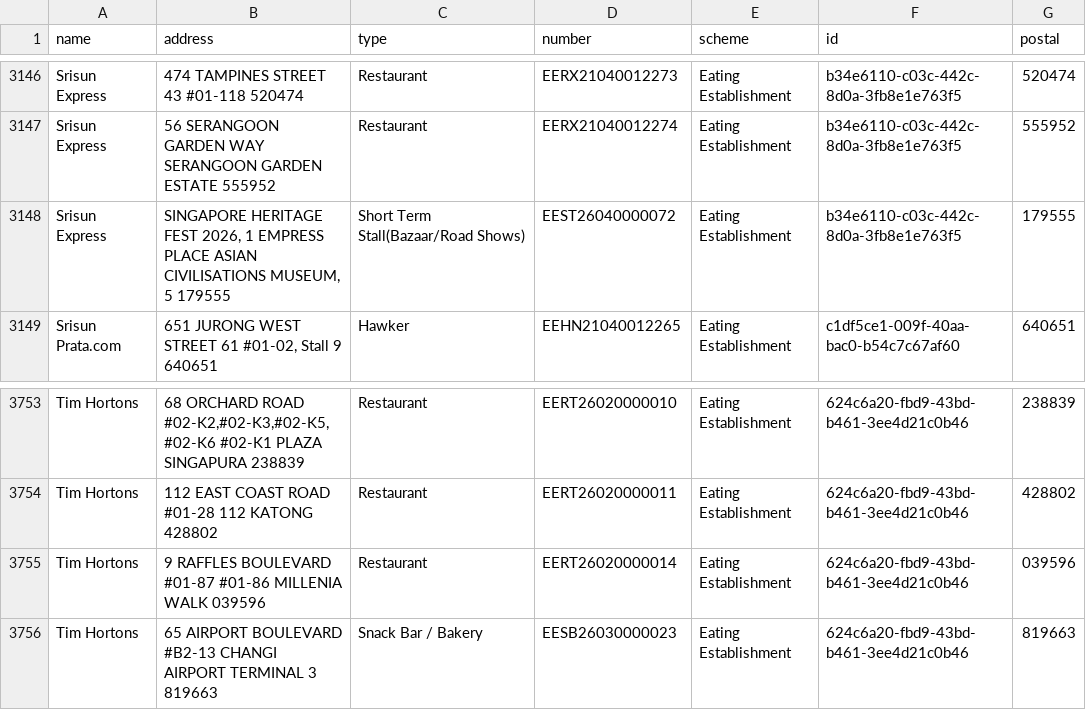
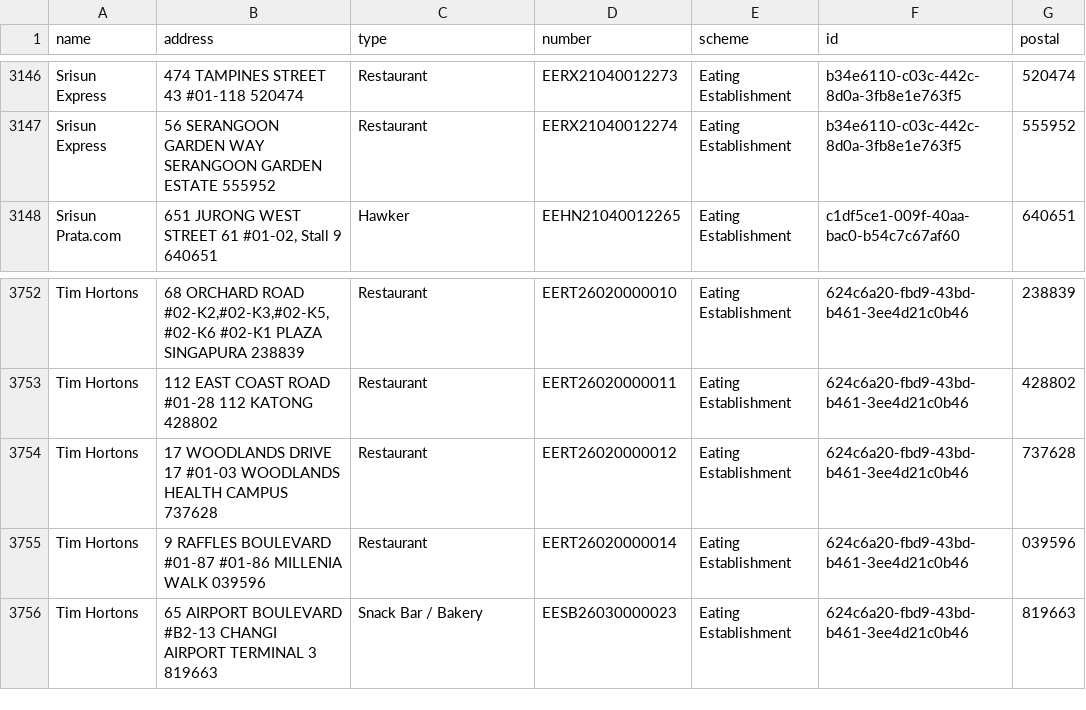
Before and after one commit to zootato/singapore-halal-establishments, a CSV file: halal_establishments.csv, drawn as a sheet; only a part is shown, gaps mark what is left out; removed rows and columns are numbered as before the commit, all else as after; the diff names each change by its address in the sheet, - before the commit and + after, or states it on an @@ line.

```diff
--- a/halal_establishments.csv
+++ b/halal_establishments.csv
-row 3148: Srisun Express | SINGAPORE HERITAGE FEST 2026, 1 EMPRESS PLACE ASIAN CIVILISATIONS MUSEUM, 5 179555 | Short Term Stall(Bazaar/Road Shows) | EEST26040000072 | Eating Establishment | b34e6110-c03c-442c-8d0a-3fb8e1e763f5 | 179555
+row 3754: Tim Hortons | 17 WOODLANDS DRIVE 17 #01-03 WOODLANDS HEALTH CAMPUS 737628 | Restaurant | EERT26020000012 | Eating Establishment | 624c6a20-fbd9-43bd-b461-3ee4d21c0b46 | 737628
```
Also changed, not shown: 3 other files.
